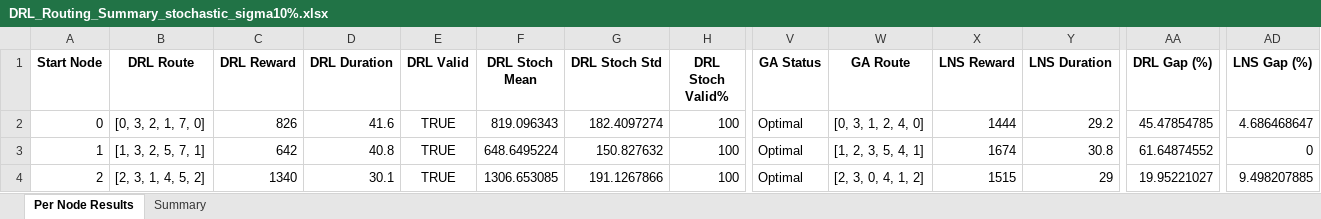
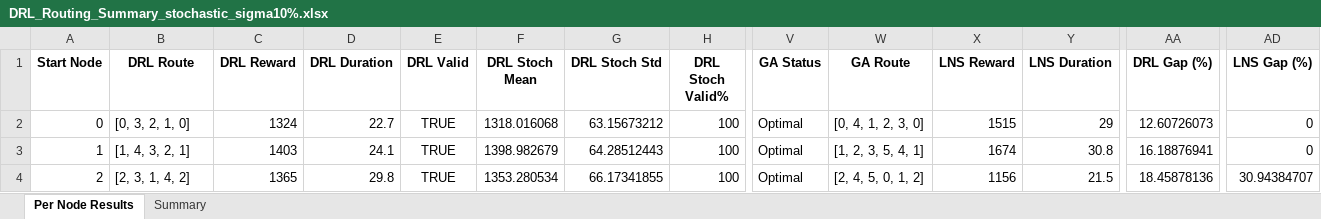
Before and after one commit to aptafur230701/Routing_Pricing_Model, an Excel workbook: DRL_Routing_Summary_stochastic_sigma10%.xlsx, sheet Per Node Results, drawn as a sheet; only a part is shown, gaps mark what is left out; values as stored, in another font and other column widths than the file's, no borders; the diff covers the shown part only; the diff names each change by its address in the sheet, - before the commit and + after, or states it on an @@ line.

```diff
--- a/DRL_Routing_Summary_stochastic_sigma10%.xlsx (sheet Per Node Results)
+++ b/DRL_Routing_Summary_stochastic_sigma10%.xlsx (sheet Per Node Results)
-B2 (DRL Route): [0, 3, 2, 1, 7, 0]
+B2 (DRL Route): [0, 3, 2, 1, 0]
-C2 (DRL Reward): 826
+C2 (DRL Reward): 1324
-D2 (DRL Duration): 41.6
+D2 (DRL Duration): 22.7
-F2 (DRL Stoch Mean): 819.096343
+F2 (DRL Stoch Mean): 1318.016068
-G2 (DRL Stoch Std): 182.4097274
+G2 (DRL Stoch Std): 63.15673212
-W2 (GA Route): [0, 3, 1, 2, 4, 0]
+W2 (GA Route): [0, 4, 1, 2, 3, 0]
-X2 (LNS Reward): 1444
+X2 (LNS Reward): 1515
-Y2 (LNS Duration): 29.2
+Y2 (LNS Duration): 29
-AA2 (DRL Gap (%)): 45.47854785
+AA2 (DRL Gap (%)): 12.60726073
-AD2 (LNS Gap (%)): 4.686468647
+AD2 (LNS Gap (%)): 0
-B3 (DRL Route): [1, 3, 2, 5, 7, 1]
+B3 (DRL Route): [1, 4, 3, 2, 1]
-C3 (DRL Reward): 642
+C3 (DRL Reward): 1403
-D3 (DRL Duration): 40.8
+D3 (DRL Duration): 24.1
-F3 (DRL Stoch Mean): 648.6495224
+F3 (DRL Stoch Mean): 1398.982679
-G3 (DRL Stoch Std): 150.827632
+G3 (DRL Stoch Std): 64.28512443
-AA3 (DRL Gap (%)): 61.64874552
+AA3 (DRL Gap (%)): 16.18876941
-B4 (DRL Route): [2, 3, 1, 4, 5, 2]
+B4 (DRL Route): [2, 3, 1, 4, 2]
-C4 (DRL Reward): 1340
+C4 (DRL Reward): 1365
-D4 (DRL Duration): 30.1
+D4 (DRL Duration): 29.8
-F4 (DRL Stoch Mean): 1306.653085
+F4 (DRL Stoch Mean): 1353.280534
-G4 (DRL Stoch Std): 191.1267866
+G4 (DRL Stoch Std): 66.17341855
-W4 (GA Route): [2, 3, 0, 4, 1, 2]
+W4 (GA Route): [2, 4, 5, 0, 1, 2]
-X4 (LNS Reward): 1515
+X4 (LNS Reward): 1156
-Y4 (LNS Duration): 29
+Y4 (LNS Duration): 21.5
-AA4 (DRL Gap (%)): 19.95221027
+AA4 (DRL Gap (%)): 18.45878136
-AD4 (LNS Gap (%)): 9.498207885
+AD4 (LNS Gap (%)): 30.94384707
```
Also changed, not shown: 65 edited cells elsewhere in this sheet, sheet Summary, 4 other files.
